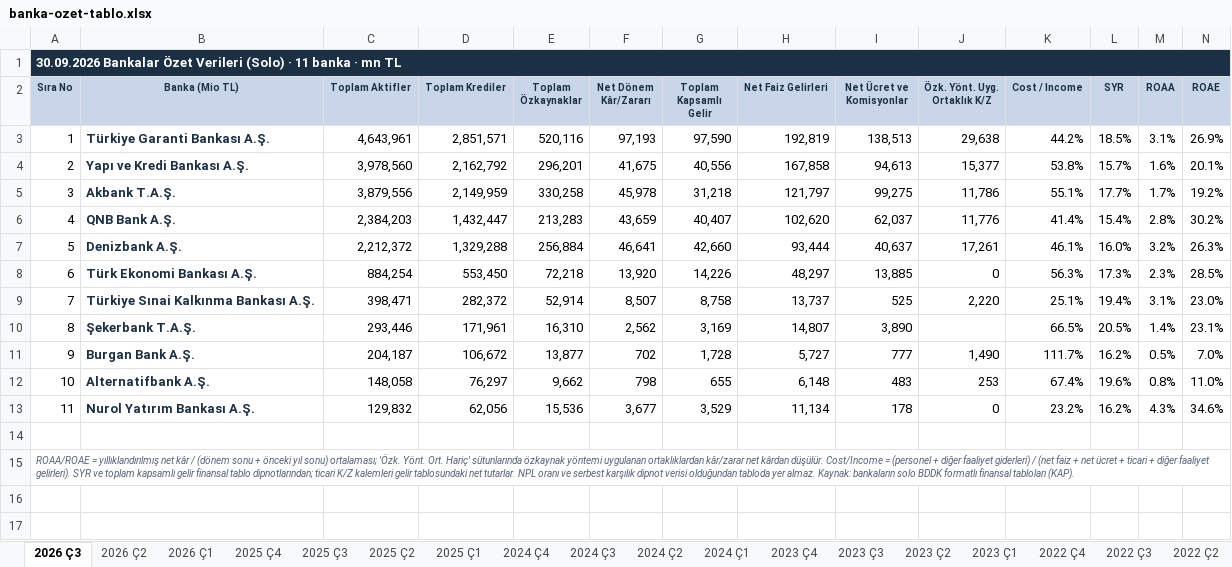
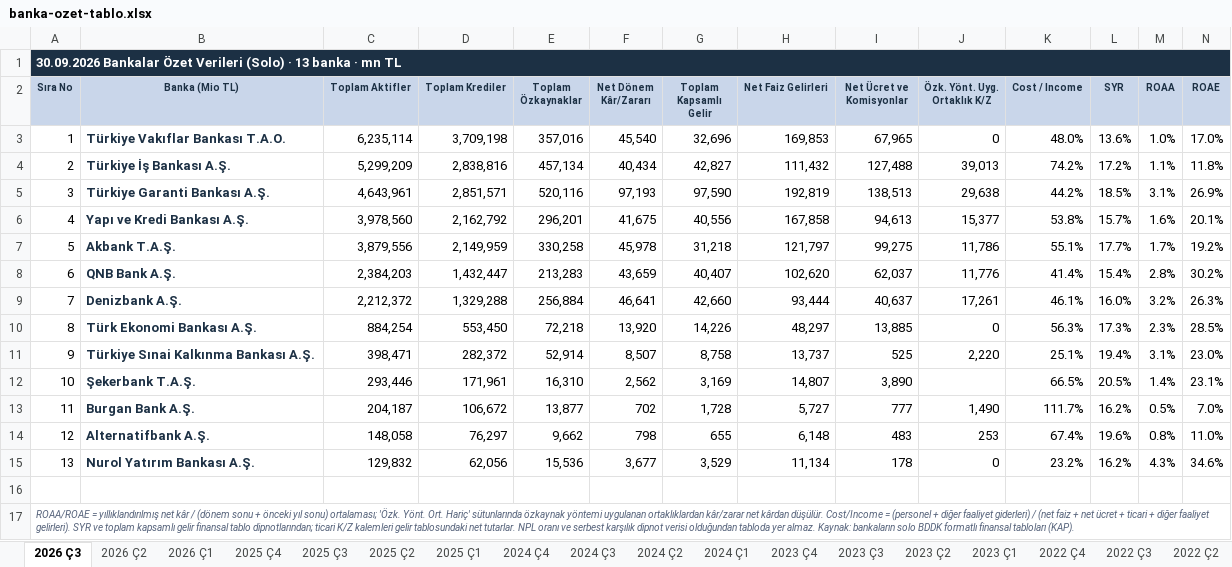
Before and after one commit to sabacanli/ekonomik-veriler-dashboard, an Excel workbook: site/data/banka-ozet-tablo.xlsx, sheet 2026 Ç3, drawn as a sheet; only a part is shown; values as stored, in another font and other column widths than the file's, no borders; rows hold the shown columns only; the diff names each change by its address in the sheet, - before the commit and + after, or states it on an @@ line.

```diff
--- a/site/data/banka-ozet-tablo.xlsx (sheet 2026 Ç3)
+++ b/site/data/banka-ozet-tablo.xlsx (sheet 2026 Ç3)
@@ column A (Sıra No) renumbered between rows 1 and 15 @@
+row 3: 1 | Türkiye Vakıflar Bankası T.A.O. | 6,235,114 | 3,709,198 | 357,016 | 45,540 | 32,696 | 169,853 | 67,965 | 0 | 48.0% | 13.6% | 1.0% | 17.0%
+row 4: 2 | Türkiye İş Bankası A.Ş. | 5,299,209 | 2,838,816 | 457,134 | 40,434 | 42,827 | 111,432 | 127,488 | 39,013 | 74.2% | 17.2% | 1.1% | 11.8%
```
Also changed, not shown: site/data/banka-mdc-kirilimi.xlsx, 3 other files.
